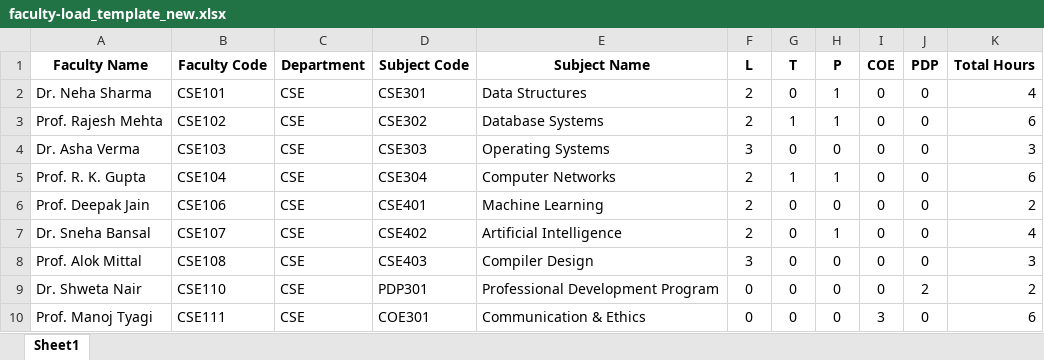
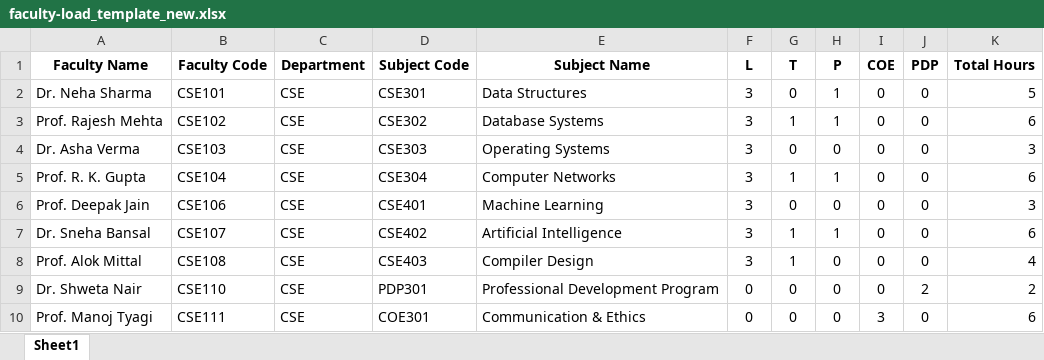
Before and after one commit to Yashi3007/Educhrono, an Excel workbook: educhrono-backend/app/templates/faculty-load_template_new.xlsx, sheet Sheet1, drawn as a sheet; values as stored, in another font and other column widths than the file's, no borders; the diff names each change by its address in the sheet, - before the commit and + after, or states it on an @@ line.

```diff
--- a/educhrono-backend/app/templates/faculty-load_template_new.xlsx (sheet Sheet1)
+++ b/educhrono-backend/app/templates/faculty-load_template_new.xlsx (sheet Sheet1)
-F2:F3 (L): 2
+F2:F3 (L): 3
-K2 (Total Hours): 4
+K2 (Total Hours): 5
-F5:F7 (L): 2
+F5:F7 (L): 3
-K6 (Total Hours): 2
+K6 (Total Hours): 3
-G7:G8 (T): 0
+G7:G8 (T): 1
-K7 (Total Hours): 4
+K7 (Total Hours): 6
-K8 (Total Hours): 3
+K8 (Total Hours): 4
```
Also changed, not shown: formulas that keep their value, educhrono-backend/app/templates/teaching-load_template_new.xlsx, 32 other files.
